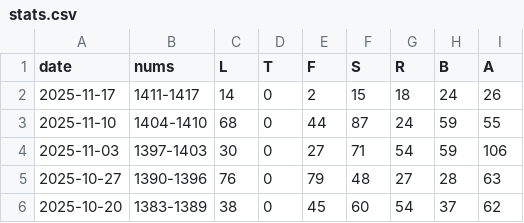
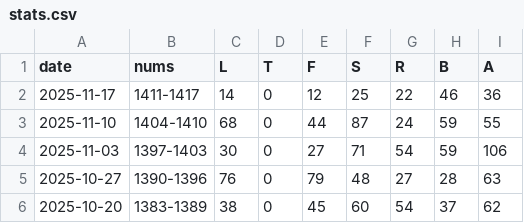
Before and after one commit to 1209090/wordle, a CSV file: stats.csv, drawn as a sheet; only a part is shown.

```diff
--- a/stats.csv
+++ b/stats.csv
@@ -1,3 +1,3 @@
 date,nums,L,T,F,S,R,B,A
-2025-11-17,1411-1417,14,0,2,15,18,24,26
+2025-11-17,1411-1417,14,0,12,25,22,46,36
 2025-11-10,1404-1410,68,0,44,87,24,59,55
```
Also changed, not shown: wordle.csv.
